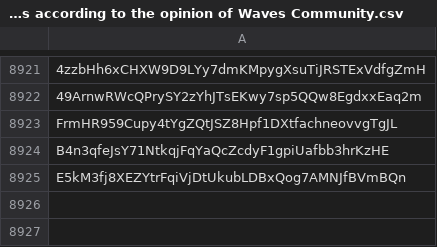
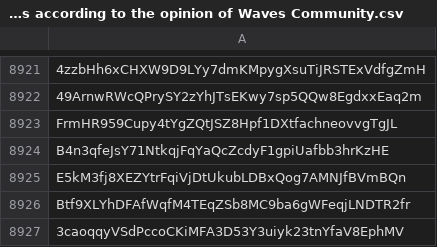
Before and after one commit to wavesplatform/waves-community, a CSV file: Scam tokens according to the opinion of Waves Community.csv, drawn as a sheet; only a part is shown, gaps mark what is left out; the diff names each change by its address in the sheet, - before the commit and + after, or states it on an @@ line.

Commit message:
Updates

```diff
--- a/Scam tokens according to the opinion of Waves Community.csv
+++ b/Scam tokens according to the opinion of Waves Community.csv
+row 8926: Btf9XLYhDFAfWqfM4TEqZSb8MC9ba6gWFeqjLNDTR2fr
+row 8927: 3caoqqyVSdPccoCKiMFA3D53Y3uiyk23tnYfaV8EphMV
```
